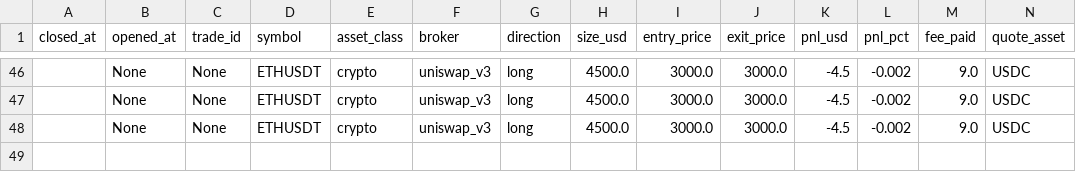
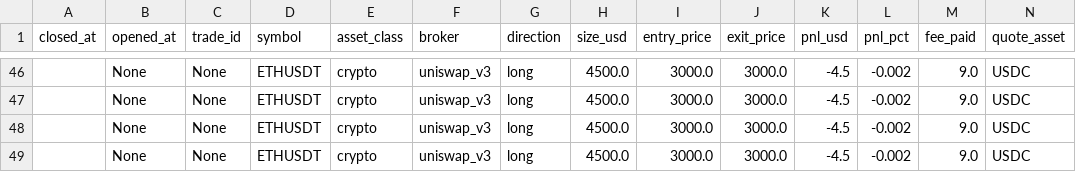
Before and after one commit to EivanKolchin/The-Wolf-of-Wallstreet, a CSV file: trading-agent/statements/transactions.csv, drawn as a sheet; only a part is shown, gaps mark what is left out; rows hold the shown columns only; the diff names each change by its address in the sheet, - before the commit and + after, or states it on an @@ line.

```diff
--- a/trading-agent/statements/transactions.csv
+++ b/trading-agent/statements/transactions.csv
+row 49:  | None | None | ETHUSDT | crypto | uniswap_v3 | long | 4500.0 | 3000.0 | 3000.0 | -4.5 | -0.002 | 9.0 | USDC
```
Also changed, not shown: 6 other files.
